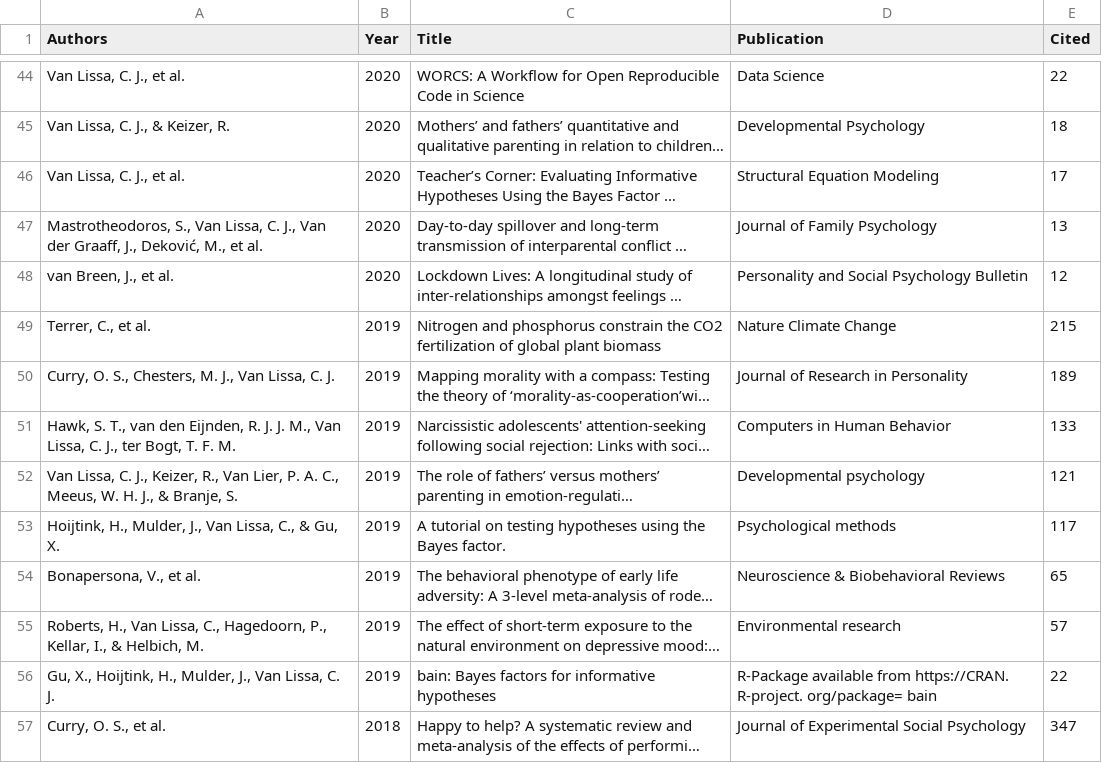
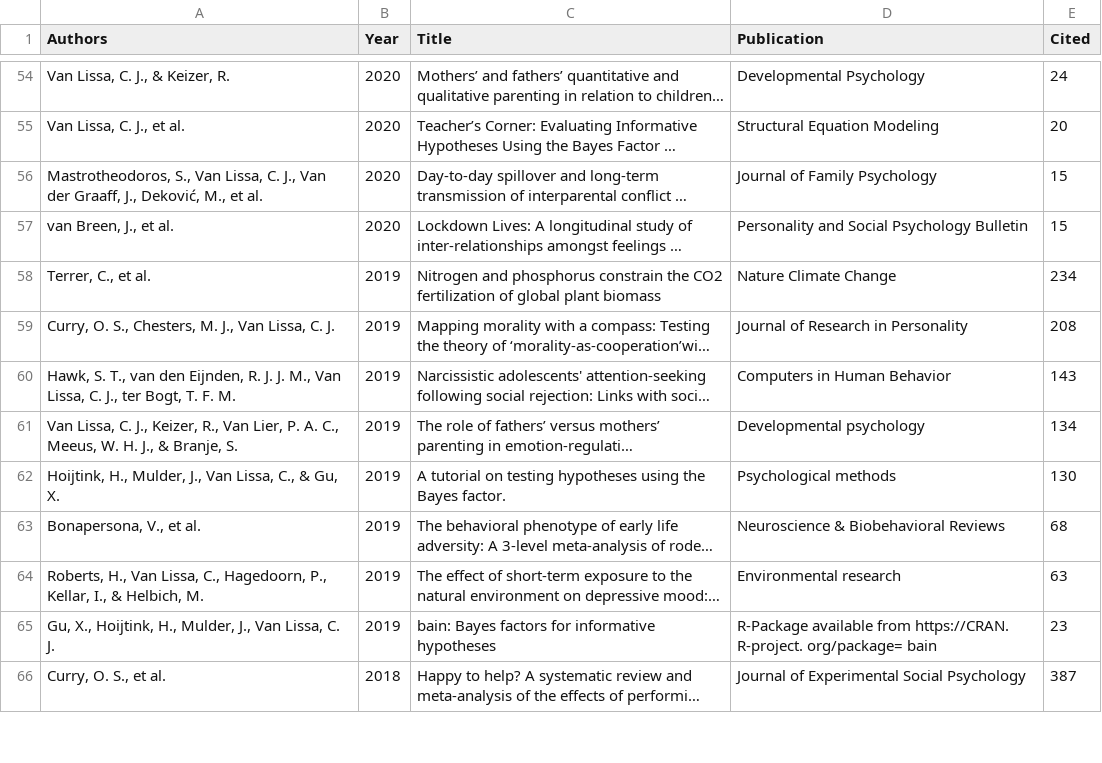
Before and after one commit to cjvanlissa/resume, a CSV file: My publications.csv, drawn as a sheet; only a part is shown, gaps mark what is left out; long unchanged cells end in …; removed rows and columns are numbered as before the commit, all else as after; the diff covers the shown part only; the diff names each change by its address in the sheet, - before the commit and + after, or states it on an @@ line.

```diff
--- a/My publications.csv
+++ b/My publications.csv
-row 44: Van Lissa, C. J., et al. | 2020 | WORCS: A Workflow for Open Reproducible Code in Science | Data Science | 22
-E54 (Cited): 18
+E54 (Cited): 24
-E55 (Cited): 17
+E55 (Cited): 20
-E56 (Cited): 13
+E56 (Cited): 15
-E57 (Cited): 12
+E57 (Cited): 15
-E58 (Cited): 215
+E58 (Cited): 234
-E59 (Cited): 189
+E59 (Cited): 208
-E60 (Cited): 133
+E60 (Cited): 143
-E61 (Cited): 121
+E61 (Cited): 134
-E62 (Cited): 117
+E62 (Cited): 130
-E63 (Cited): 65
+E63 (Cited): 68
-E64 (Cited): 57
+E64 (Cited): 63
-E65 (Cited): 22
+E65 (Cited): 23
-E66 (Cited): 347
+E66 (Cited): 387
```
Also changed, not shown: 18 added rows, 8 removed rows and 34 edited cells elsewhere in this file, Collaborations.csv, Experience.csv, 8 other files.
